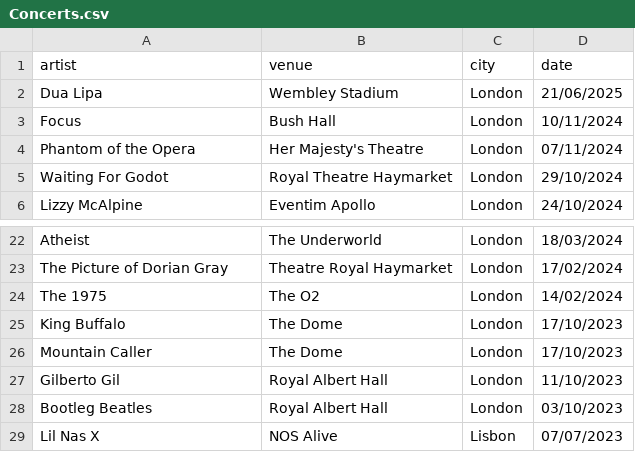
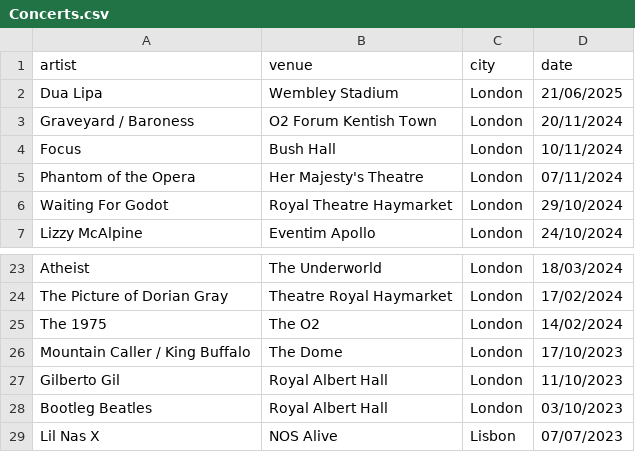
Before and after one commit to FrankKair/FrankKair.github.io, a CSV file: Concerts.csv, drawn as a sheet; only a part is shown, gaps mark what is left out.

Commit message:
Adds latest gig (Graveyard & Baroness)

```diff
--- a/Concerts.csv
+++ b/Concerts.csv
@@ -2,2 +2,3 @@ artist,venue,city,date
 Dua Lipa,Wembley Stadium,London,21/06/2025
+Graveyard / Baroness,O2 Forum Kentish Town,London,20/11/2024
 Focus,Bush Hall,London,10/11/2024
@@ -24,4 +25,3 @@ The Picture of Dorian Gray,Theatre Royal Haymarket,London,17/02/2024
 The 1975,The O2,London,14/02/2024
-King Buffalo,The Dome,London,17/10/2023
-Mountain Caller,The Dome,London,17/10/2023
+Mountain Caller / King Buffalo,The Dome,London,17/10/2023
 Gilberto Gil,Royal Albert Hall,London,11/10/2023
```
